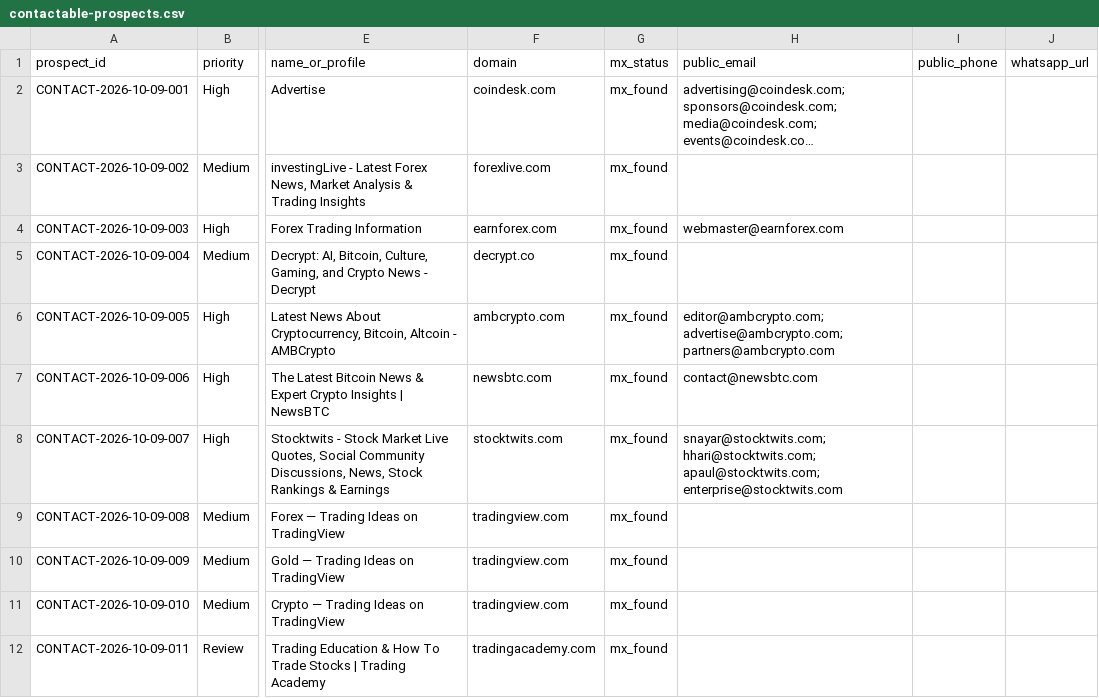
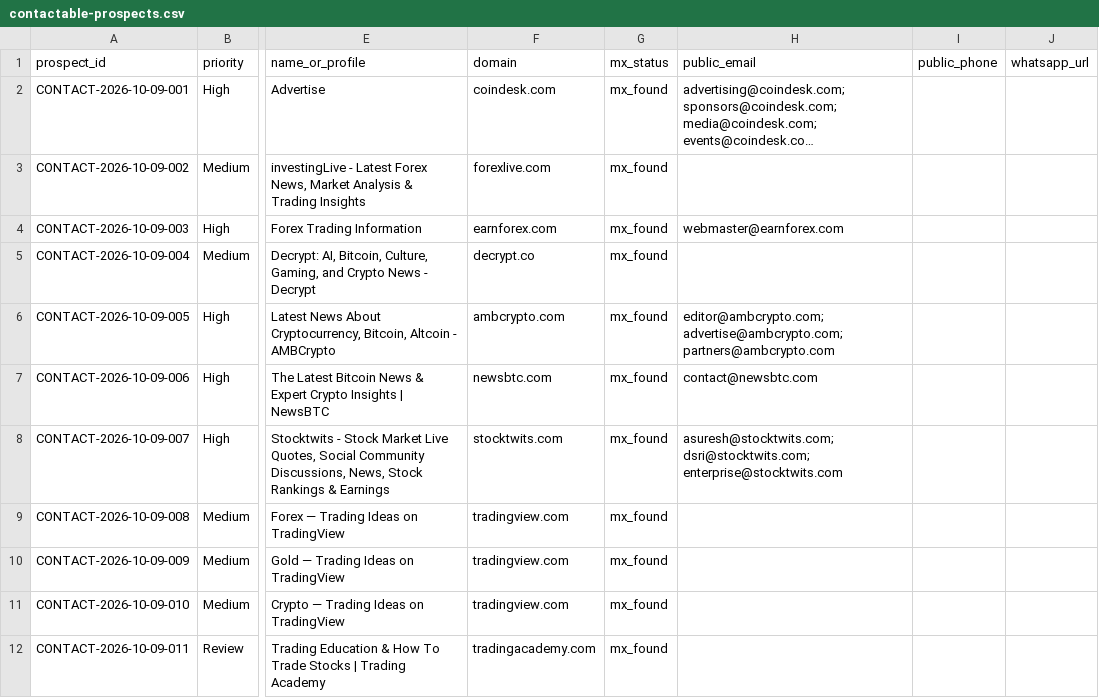
Before and after one commit to songchen539-alt/daily-active-trader-leads, a CSV file: data/contactable-prospects.csv, drawn as a sheet; only a part is shown, gaps mark what is left out; long unchanged cells end in …; the diff names each change by its address in the sheet, - before the commit and + after, or states it on an @@ line.

```diff
--- a/data/contactable-prospects.csv
+++ b/data/contactable-prospects.csv
-H8 (public_email): snayar@stocktwits.com; hhari@stocktwits.com; apaul@stocktwits.com; enterprise@stocktwits.com
+H8 (public_email): asuresh@stocktwits.com; dsri@stocktwits.com; enterprise@stocktwits.com
```
Also changed, not shown: data/client-opportunities.csv, data/latest-active-feed.csv, 10 other files.
